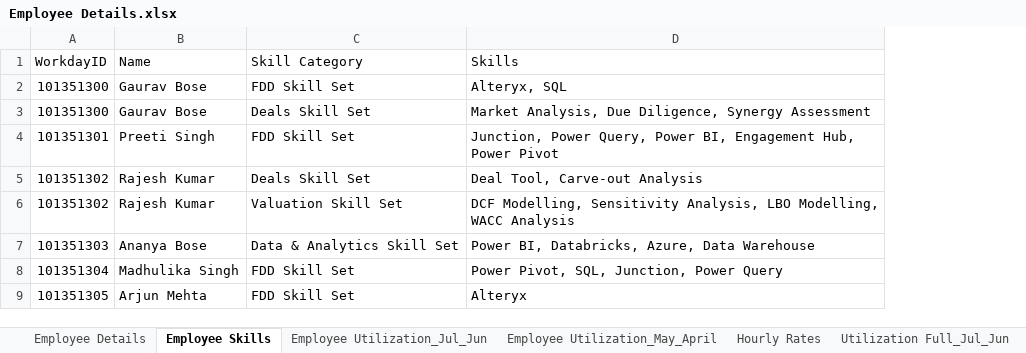
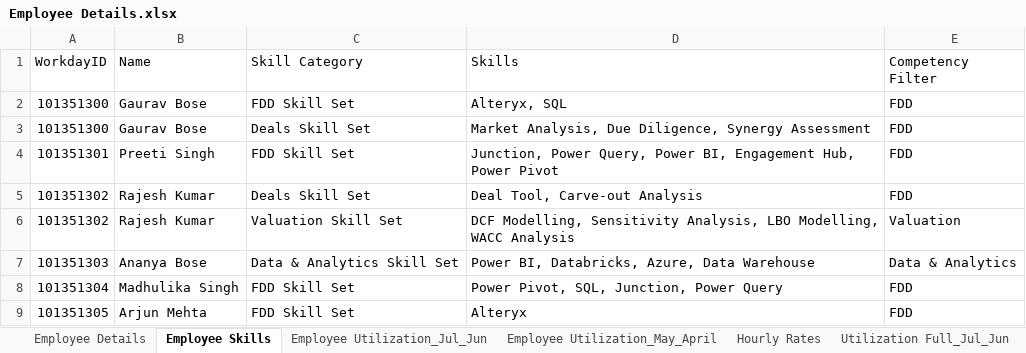
Before and after one commit to 21Charan/Deals-Bio, an Excel workbook: Employee Details.xlsx, sheet Employee Skills, drawn as a sheet; only a part is shown; values as stored, in another font and other column widths than the file's, no borders; the diff names each change by its address in the sheet, - before the commit and + after, or states it on an @@ line.

```diff
--- a/Employee Details.xlsx (sheet Employee Skills)
+++ b/Employee Details.xlsx (sheet Employee Skills)
+column E (Competency Filter), rows 2-9: FDD | FDD | FDD | FDD | Valuation | Data & Analytics | FDD | FDD
```
Also changed, not shown: sheet Utilization Full_May_April, sheet Utilization Full_Jul_Jun, sheet Employee Details.
